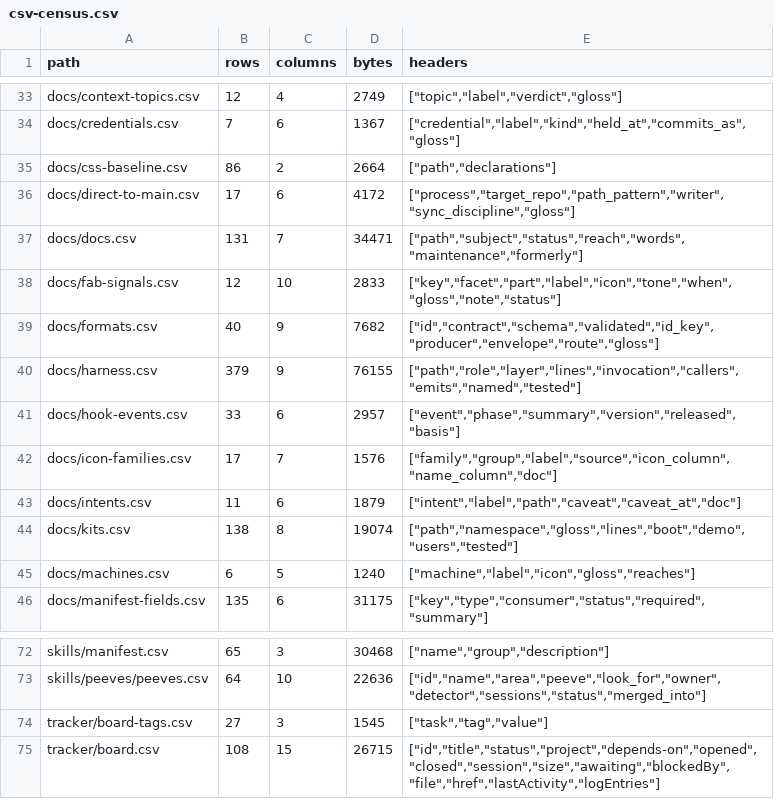
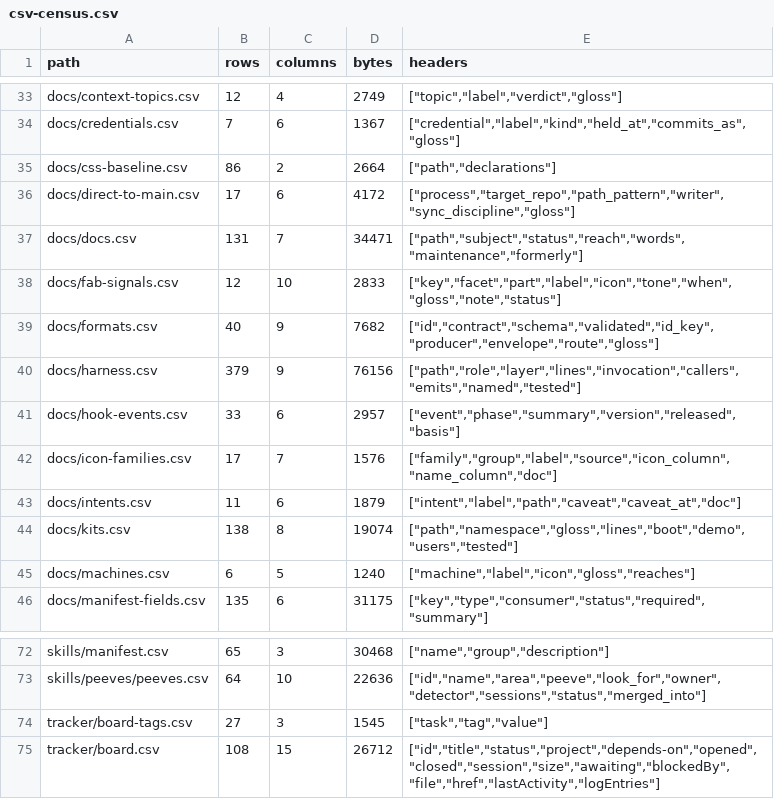
Before and after one commit to mehrlander/web-tools, a CSV file: data/csv-census.csv, drawn as a sheet; only a part is shown, gaps mark what is left out.

```diff
--- a/data/csv-census.csv
+++ b/data/csv-census.csv
@@ -39,3 +39,3 @@ docs/fab-signals.csv,12,10,2833,"[""key"",""facet"",""part"",""label"",""icon"",
 docs/formats.csv,40,9,7682,"[""id"",""contract"",""schema"",""validated"",""id_key"",""producer"",""envelope"",""route"",""gloss""]"
-docs/harness.csv,379,9,76155,"[""path"",""role"",""layer"",""lines"",""invocation"",""callers"",""emits"",""named"",""tested""]"
+docs/harness.csv,379,9,76156,"[""path"",""role"",""layer"",""lines"",""invocation"",""callers"",""emits"",""named"",""tested""]"
 docs/hook-events.csv,33,6,2957,"[""event"",""phase"",""summary"",""version"",""released"",""basis""]"
@@ -74,2 +74,2 @@ skills/peeves/peeves.csv,64,10,22636,"[""id"",""name"",""area"",""peeve"",""look
 tracker/board-tags.csv,27,3,1545,"[""task"",""tag"",""value""]"
-tracker/board.csv,108,15,26715,"[""id"",""title"",""status"",""project"",""depends-on"",""opened"",""closed"",""session"",""size"",""awaiting"",""blockedBy"",""file"",""href"",""lastActivity"",""logEntries""]"
+tracker/board.csv,108,15,26712,"[""id"",""title"",""status"",""project"",""depends-on"",""opened"",""closed"",""session"",""size"",""awaiting"",""blockedBy"",""file"",""href"",""lastActivity"",""logEntries""]"
```
Also changed, not shown: docs/docs.csv, docs/harness.csv, 4 other files.
